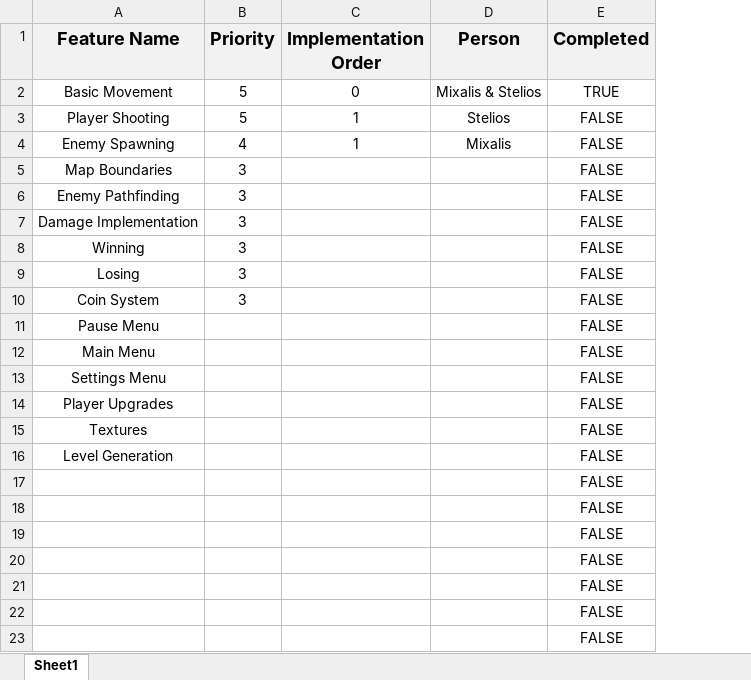
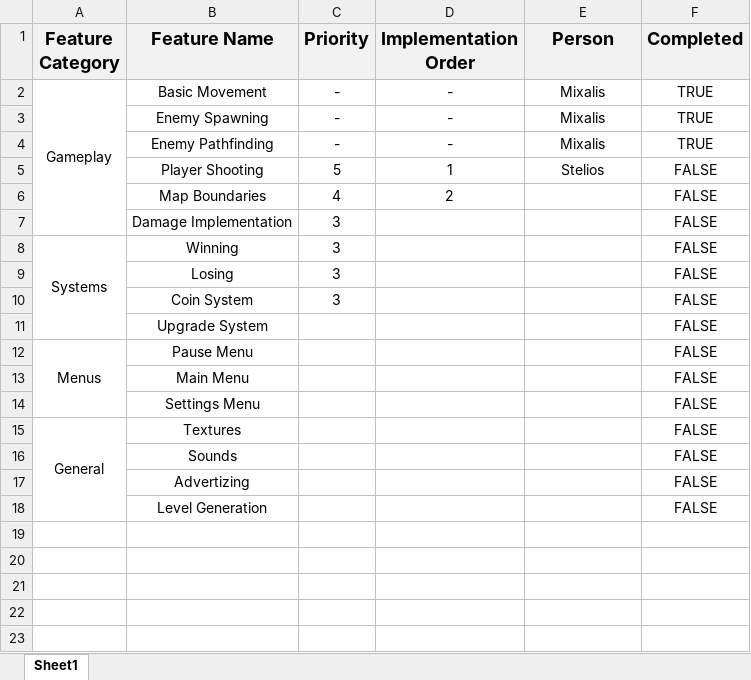
Before and after one commit to michalisgalanis/Shapes-War, an Excel workbook: Armpra/Timeplan.xlsx, sheet Sheet1, drawn as a sheet; values as stored, in another font and other column widths than the file's, no borders; conditional formats not drawn; removed rows and columns are numbered as before the commit, all else as after; the diff names each change by its address in the sheet, - before the commit and + after, or states it on an @@ line.

Commit message:
Modified Timeplan

```diff
--- a/Armpra/Timeplan.xlsx (sheet Sheet1)
+++ b/Armpra/Timeplan.xlsx (sheet Sheet1)
+column A (Feature Category), row 2: Gameplay; row 8: Systems; rows 12-15: Menus |  |  | General
-C2 (Priority): 5
+C2 (Priority): -
-D2 (Implementation Order): 0
+D2 (Implementation Order): -
-E2 (Person): Mixalis & Stelios
+E2 (Person): Mixalis
+row 3:  | Enemy Spawning | - | - | Mixalis | TRUE
+row 4:  | Enemy Pathfinding | - | - | Mixalis | TRUE
-row 4: Enemy Spawning | 4 | 1 | Mixalis | FALSE
-C6 (Priority): 3
+C6 (Priority): 4
-D6 (Implementation Order): (empty)
+D6 (Implementation Order): 2
-row 6: Enemy Pathfinding | 3 |  |  | FALSE
+row 11:  | Upgrade System |  |  |  | FALSE
-row 14: Player Upgrades |  |  |  | FALSE
+row 16:  | Sounds |  |  |  | FALSE
+row 17:  | Advertizing |  |  |  | FALSE
-row 17:  |  |  |  | FALSE
-row 18:  |  |  |  | FALSE
-row 19:  |  |  |  | FALSE
-row 20:  |  |  |  | FALSE
-row 21:  |  |  |  | FALSE
-row 22:  |  |  |  | FALSE
-row 23:  |  |  |  | FALSE
```
